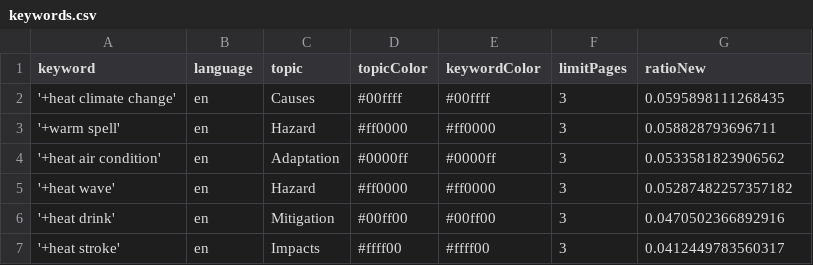
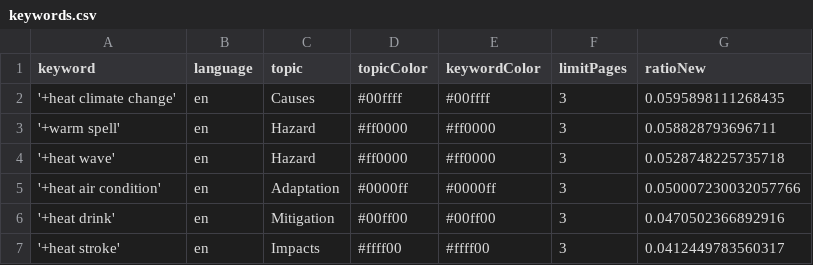
Before and after one commit to magaliekathrin-news/HeatIsComing, a CSV file: keywords.csv, drawn as a sheet.

Commit message:
Commit from GitHub Actions (harvest:0.0)

```diff
--- a/keywords.csv
+++ b/keywords.csv
@@ -3,4 +3,4 @@ keyword,language,topic,topicColor,keywordColor,limitPages,ratioNew
 '+warm spell',en,Hazard,#ff0000,#ff0000,3,0.058828793696711
-'+heat air condition',en,Adaptation,#0000ff,#0000ff,3,0.0533581823906562
-'+heat wave',en,Hazard,#ff0000,#ff0000,3,0.05287482257357182
+'+heat wave',en,Hazard,#ff0000,#ff0000,3,0.0528748225735718
+'+heat air condition',en,Adaptation,#0000ff,#0000ff,3,0.050007230032057766
 '+heat drink',en,Mitigation,#00ff00,#00ff00,3,0.0470502366892916
```
